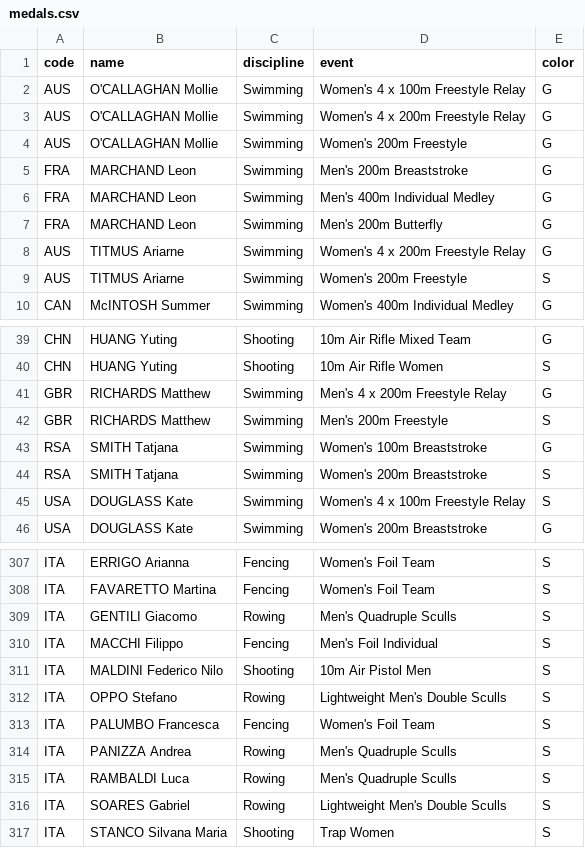
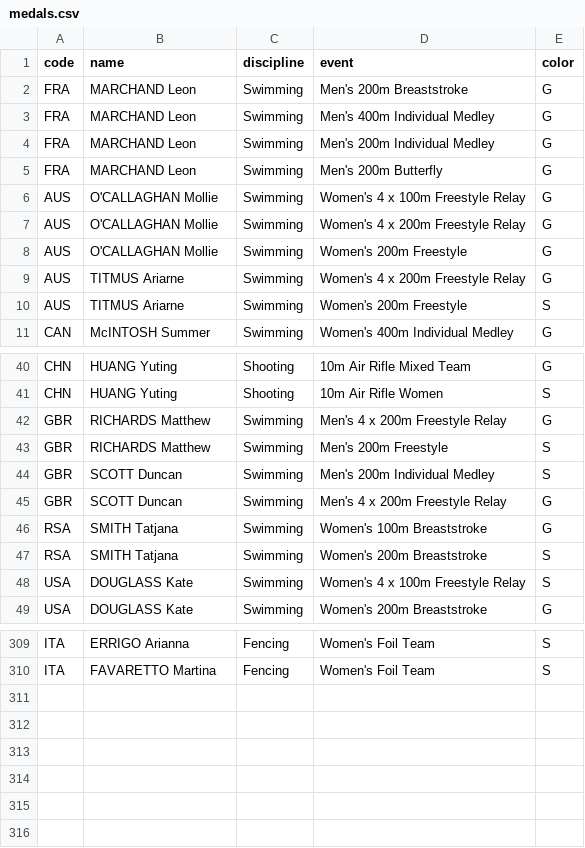
Before and after one commit to taniki/paris2024-data, a CSV file: datasets/medals.csv, drawn as a sheet; only a part is shown, gaps mark what is left out; removed rows and columns are numbered as before the commit, all else as after; the diff names each change by its address in the sheet, - before the commit and + after, or states it on an @@ line.

```diff
--- a/datasets/medals.csv
+++ b/datasets/medals.csv
@@ row 5 moved to row 2: FRA @@
@@ row 6 moved to row 3: FRA @@
+row 4: FRA | MARCHAND Leon | Swimming | Men's 200m Individual Medley | G
@@ row 7 moved to row 5: FRA @@
+row 44: GBR | SCOTT Duncan | Swimming | Men's 200m Individual Medley | S
@@ row 146 moved to row 45: GBR @@
-row 309: ITA | GENTILI Giacomo | Rowing | Men's Quadruple Sculls | S
-row 310: ITA | MACCHI Filippo | Fencing | Men's Foil Individual | S
-row 311: ITA | MALDINI Federico Nilo | Shooting | 10m Air Pistol Men | S
-row 312: ITA | OPPO Stefano | Rowing | Lightweight Men's Double Sculls | S
-row 313: ITA | PALUMBO Francesca | Fencing | Women's Foil Team | S
-row 314: ITA | PANIZZA Andrea | Rowing | Men's Quadruple Sculls | S
-row 315: ITA | RAMBALDI Luca | Rowing | Men's Quadruple Sculls | S
-row 316: ITA | SOARES Gabriel | Rowing | Lightweight Men's Double Sculls | S
-row 317: ITA | STANCO Silvana Maria | Shooting | Trap Women | S
```
Also changed, not shown: datasets/medal_countries.long.auto.csv, datasets/medal_countries.wide.auto.csv, 2 other files.
